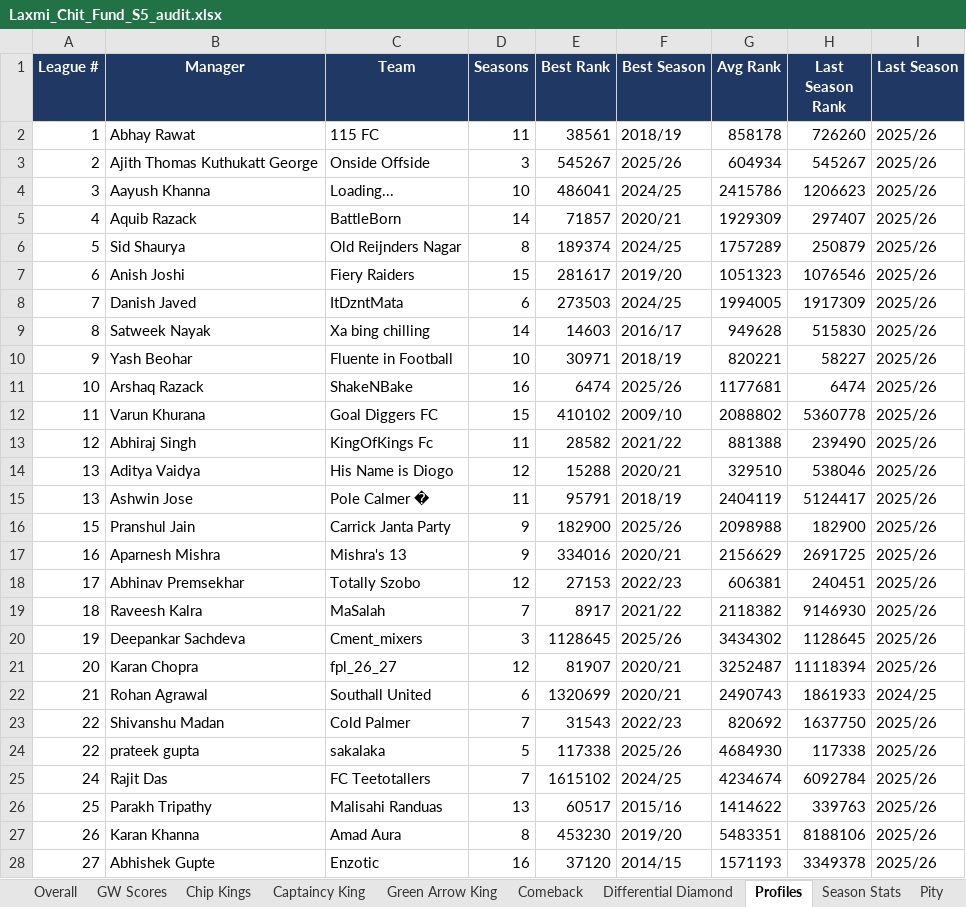
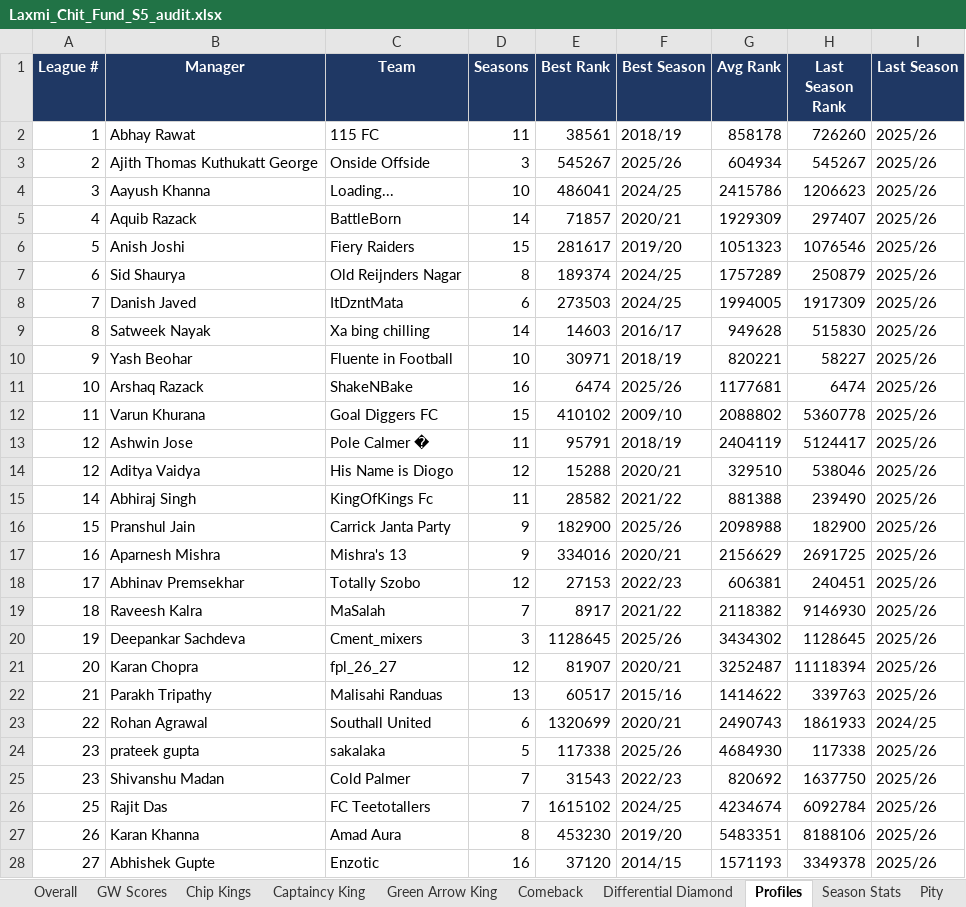
Before and after one commit to yash1997beohar/lcf-s5, an Excel workbook: docs/Laxmi_Chit_Fund_S5_audit.xlsx, sheet Profiles, drawn as a sheet; only a part is shown; values as stored, in another font and other column widths than the file's, no borders; removed rows and columns are numbered as before the commit, all else as after; the diff names each change by its address in the sheet, - before the commit and + after, or states it on an @@ line.

```diff
--- a/docs/Laxmi_Chit_Fund_S5_audit.xlsx (sheet Profiles)
+++ b/docs/Laxmi_Chit_Fund_S5_audit.xlsx (sheet Profiles)
-row 6: 5 | Sid Shaurya | Old Reijnders Nagar | 8 | 189374 | 2024/25 | 1757289 | 250879 | 2025/26
-A6 (League #): 6
+A6 (League #): 5
+row 7: 6 | Sid Shaurya | Old Reijnders Nagar | 8 | 189374 | 2024/25 | 1757289 | 250879 | 2025/26
-row 13: 12 | Abhiraj Singh | KingOfKings Fc | 11 | 28582 | 2021/22 | 881388 | 239490 | 2025/26
-row 14: 13 | Aditya Vaidya | His Name is Diogo | 12 | 15288 | 2020/21 | 329510 | 538046 | 2025/26
-A13 (League #): 13
+A13 (League #): 12
+row 14: 12 | Aditya Vaidya | His Name is Diogo | 12 | 15288 | 2020/21 | 329510 | 538046 | 2025/26
+row 15: 14 | Abhiraj Singh | KingOfKings Fc | 11 | 28582 | 2021/22 | 881388 | 239490 | 2025/26
+row 22: 21 | Parakh Tripathy | Malisahi Randuas | 13 | 60517 | 2015/16 | 1414622 | 339763 | 2025/26
-A23 (League #): 21
+A23 (League #): 22
-row 23: 22 | Shivanshu Madan | Cold Palmer | 7 | 31543 | 2022/23 | 820692 | 1637750 | 2025/26
-A24 (League #): 22
+A24 (League #): 23
+row 25: 23 | Shivanshu Madan | Cold Palmer | 7 | 31543 | 2022/23 | 820692 | 1637750 | 2025/26
-A26 (League #): 24
+A26 (League #): 25
-row 26: 25 | Parakh Tripathy | Malisahi Randuas | 13 | 60517 | 2015/16 | 1414622 | 339763 | 2025/26
```
Also changed, not shown: sheet Season Stats, sheet Overall, sheet GW Scores, sheet Green Arrow King, sheet Captaincy King, sheet Pity, 2 other files.
